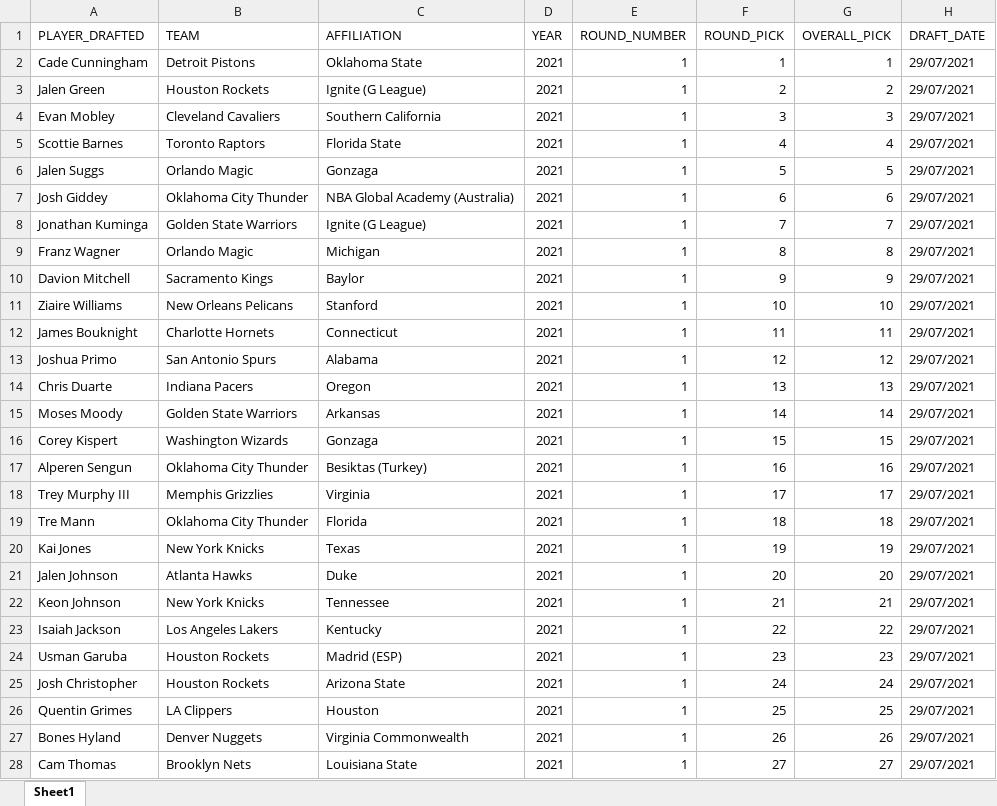
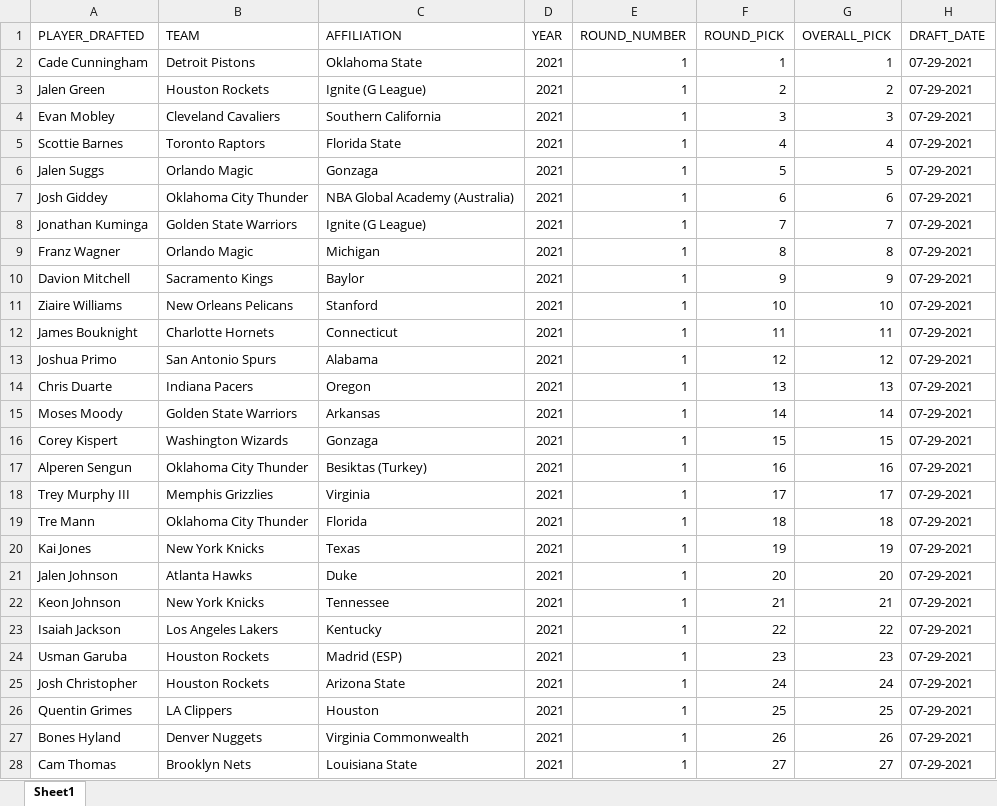
Before and after one commit to NBAProject/DSP_11, an Excel workbook: DraftedPlayers.xlsx, sheet Sheet1, drawn as a sheet; only a part is shown; values as stored, in another font and other column widths than the file's, no borders; the diff covers the shown part only; the diff names each change by its address in the sheet, - before the commit and + after, or states it on an @@ line.

Commit message:
Add files via upload

```diff
--- a/DraftedPlayers.xlsx (sheet Sheet1)
+++ b/DraftedPlayers.xlsx (sheet Sheet1)
-H2:H28 (DRAFT_DATE): 29/07/2021
+H2:H28 (DRAFT_DATE): 07-29-2021
```
Also changed, not shown: 753 edited cells elsewhere in this sheet.
